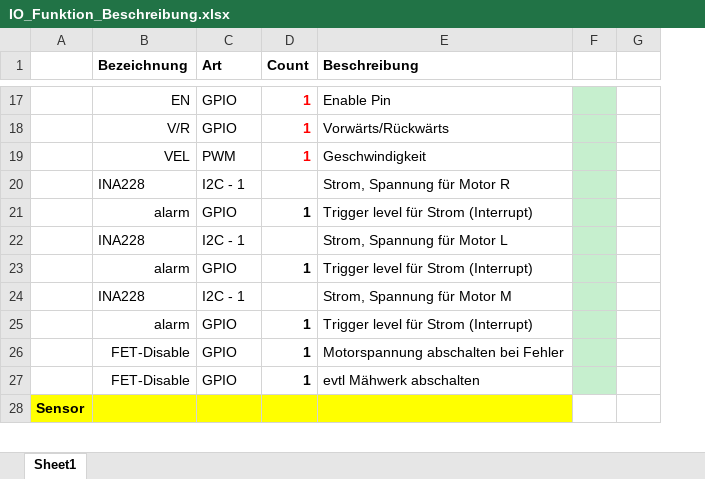
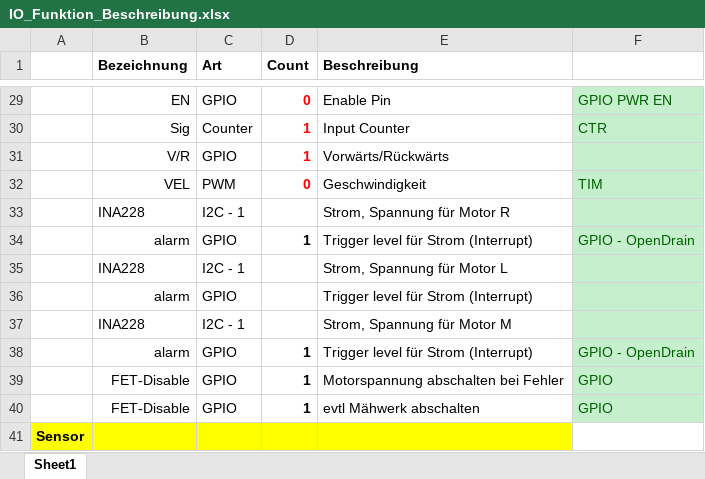
Before and after one commit to JakobThiessen/RoboticLawnMower, an Excel workbook: docs/IO_Funktion_Beschreibung.xlsx, sheet Sheet1, drawn as a sheet; only a part is shown, gaps mark what is left out; values as stored, in another font and other column widths than the file's, no borders; charts and pictures not drawn; removed rows and columns are numbered as before the commit, all else as after; the diff covers the shown part only; the diff names each change by its address in the sheet, - before the commit and + after, or states it on an @@ line.

```diff
--- a/docs/IO_Funktion_Beschreibung.xlsx (sheet Sheet1)
+++ b/docs/IO_Funktion_Beschreibung.xlsx (sheet Sheet1)
-column F, empty
-column G, empty
+column F, row 29: GPIO PWR EN; rows 32-40: TIM |  | GPIO - OpenDrain |  |  |  | GPIO - OpenDrain | GPIO | GPIO
-D29 (Count): 1
+D29 (Count): 0
+row 30:  | Sig | Counter | 1 | Input Counter | CTR
-D32 (Count): 1
+D32 (Count): 0
-D36 (Count): 1
+D36 (Count): (empty)
```
Also changed, not shown: 15 added rows, 5 removed rows, 22 edited cells and cell formats elsewhere in this sheet, charts or pictures, 13 other files.
